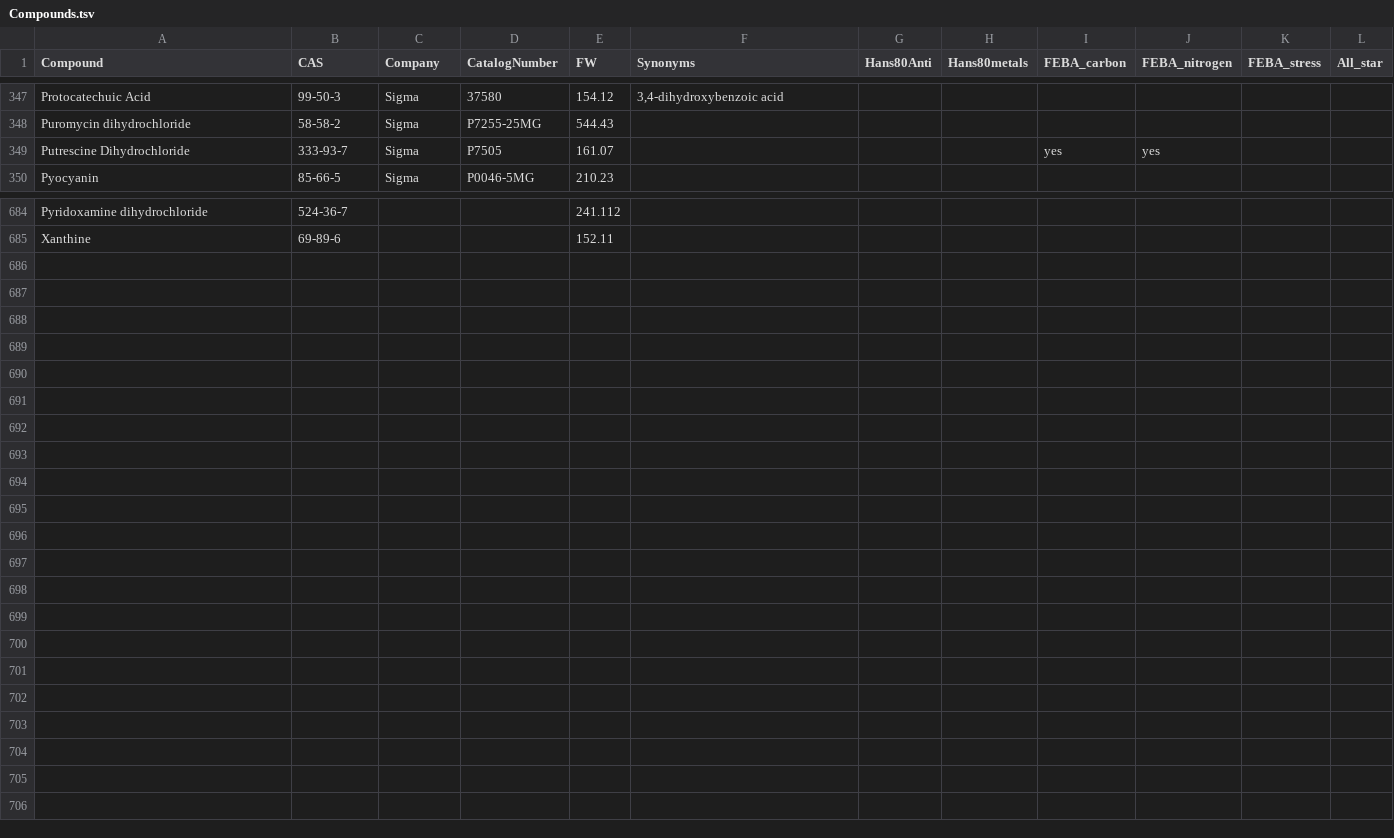
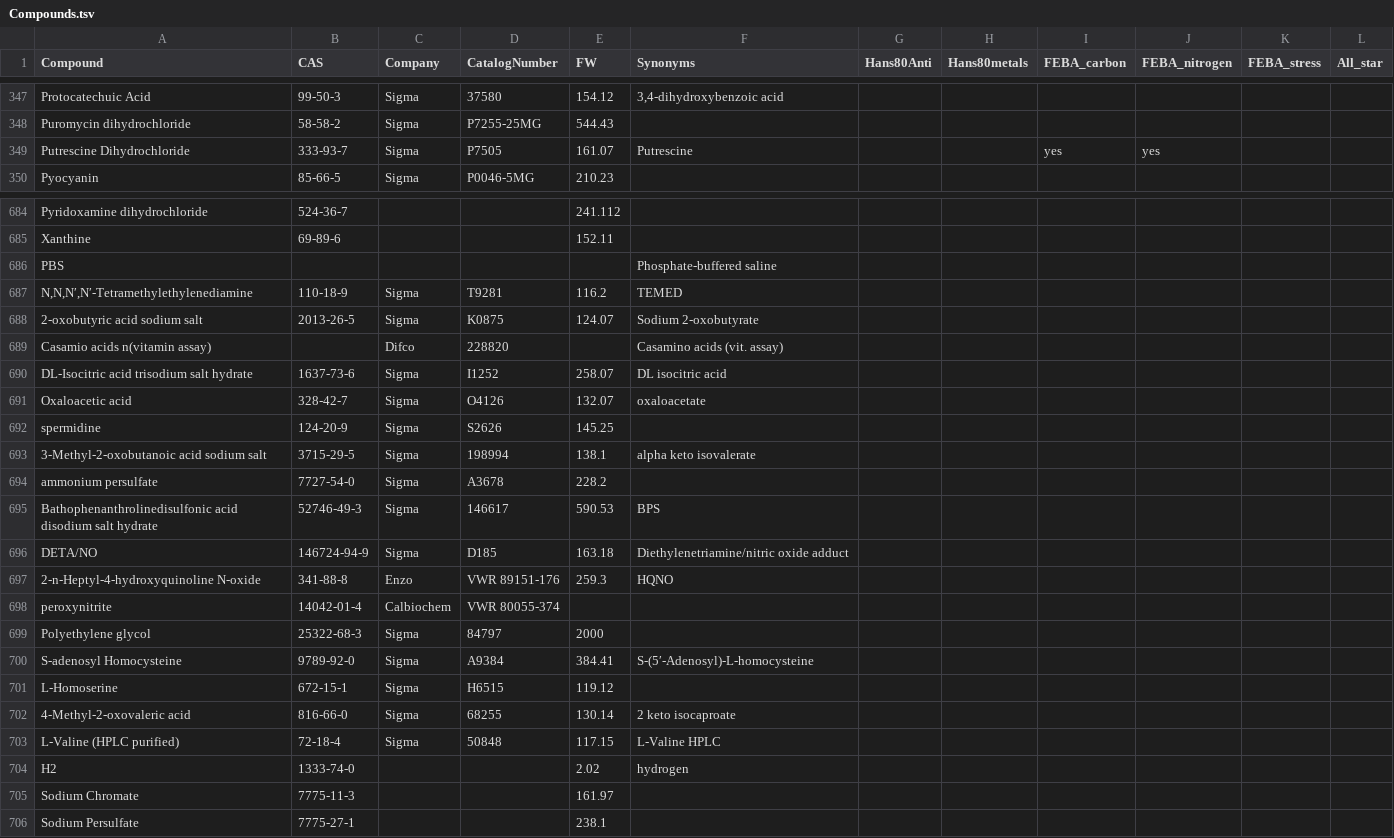
Before and after one commit to pranjan77/test_feba, a TSV file: metadata/Compounds.tsv, drawn as a sheet; only a part is shown, gaps mark what is left out.

Commit message:
Metadata updates to support DvH

```diff
--- a/metadata/Compounds.tsv
+++ b/metadata/Compounds.tsv
@@ -348,3 +348,3 @@ Protocatechuic Acid	99-50-3	Sigma	37580	154.12	3,4-dihydroxybenzoic acid
 Puromycin dihydrochloride	58-58-2	Sigma	P7255-25MG	544.43							
-Putrescine Dihydrochloride	333-93-7	Sigma	P7505	161.07				yes	yes		
+Putrescine Dihydrochloride	333-93-7	Sigma	P7505	161.07	Putrescine			yes	yes		
 Pyocyanin	85-66-5	Sigma	P0046-5MG	210.23							
@@ -685 +685,22 @@ Pyridoxamine dihydrochloride	524-36-7			241.112
 Xanthine	69-89-6			152.11							
+PBS					Phosphate-buffered saline						
+N,N,N′,N′-Tetramethylethylenediamine	110-18-9	Sigma	T9281	116.2	TEMED						
+2-oxobutyric acid sodium salt	2013-26-5	Sigma	K0875	124.07	Sodium 2-oxobutyrate						
+Casamio acids n(vitamin assay)		Difco	228820		Casamino acids (vit. assay)						
+DL-Isocitric acid trisodium salt hydrate	1637-73-6	Sigma	I1252	258.07	DL isocitric acid						
+Oxaloacetic acid	328-42-7	Sigma	O4126	132.07	oxaloacetate						
+spermidine	124-20-9	Sigma	S2626	145.25							
+3-Methyl-2-oxobutanoic acid sodium salt	3715-29-5	Sigma	198994	138.1	alpha keto isovalerate						
+ammonium persulfate	7727-54-0	Sigma	A3678	228.2							
+Bathophenanthrolinedisulfonic acid disodium salt hydrate	52746-49-3	Sigma	146617	590.53	BPS						
+DETA/NO	146724-94-9	Sigma	D185	163.18	Diethylenetriamine/nitric oxide adduct						
+2-n-Heptyl-4-hydroxyquinoline N-oxide	341-88-8	Enzo	VWR 89151-176	259.3	HQNO						
+peroxynitrite	14042-01-4	Calbiochem	VWR 80055-374								
+Polyethylene glycol	25322-68-3	Sigma	84797	2000							
+S-adenosyl Homocysteine	9789-92-0	Sigma	A9384	384.41	S-(5′-Adenosyl)-L-homocysteine						
+L-Homoserine	672-15-1	Sigma	H6515	119.12							
+4-Methyl-2-oxovaleric acid	816-66-0	Sigma	68255	130.14	2 keto isocaproate						
+L-Valine (HPLC purified)	72-18-4	Sigma	50848	117.15	L-Valine HPLC						
+H2	1333-74-0			2.02	hydrogen						
+Sodium Chromate	7775-11-3			161.97							
+Sodium Persulfate	7775-27-1			238.1							
```
Also changed, not shown: 2 other files.
